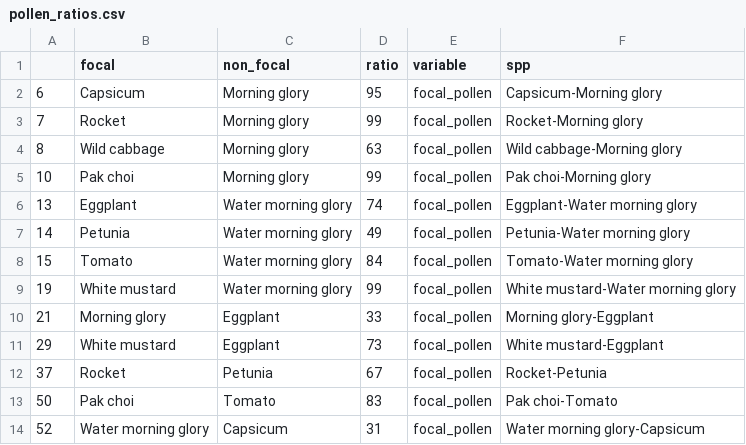
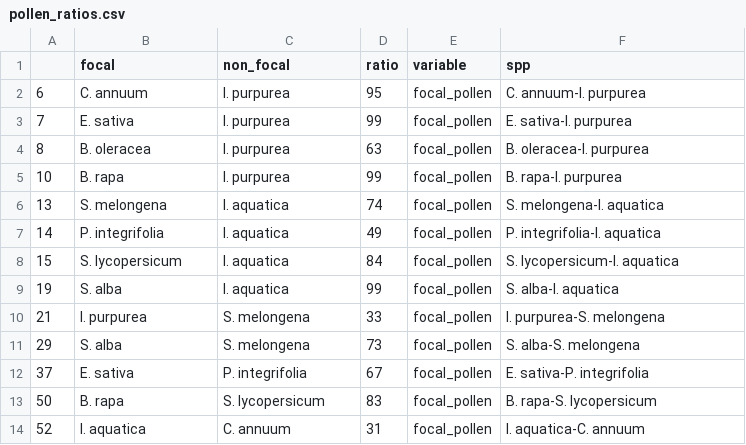
Before and after one commit to JoseBSL/HP_pollen_experiment, a CSV file: Data/pollen_ratios.csv, drawn as a sheet; only a part is shown; the diff covers the shown part only.

Commit message:
edits plots ratios

```diff
--- a/Data/pollen_ratios.csv
+++ b/Data/pollen_ratios.csv
@@ -1,14 +1,14 @@
 "","focal","non_focal","ratio","variable","spp"
-"6","Capsicum","Morning glory",95,"focal_pollen","Capsicum-Morning glory"
-"7","Rocket","Morning glory",99,"focal_pollen","Rocket-Morning glory"
-"8","Wild cabbage","Morning glory",63,"focal_pollen","Wild cabbage-Morning glory"
-"10","Pak choi","Morning glory",99,"focal_pollen","Pak choi-Morning glory"
-"13","Eggplant","Water morning glory",74,"focal_pollen","Eggplant-Water morning glory"
-"14","Petunia","Water morning glory",49,"focal_pollen","Petunia-Water morning glory"
-"15","Tomato","Water morning glory",84,"focal_pollen","Tomato-Water morning glory"
-"19","White mustard","Water morning glory",99,"focal_pollen","White mustard-Water morning glory"
-"21","Morning glory","Eggplant",33,"focal_pollen","Morning glory-Eggplant"
-"29","White mustard","Eggplant",73,"focal_pollen","White mustard-Eggplant"
-"37","Rocket","Petunia",67,"focal_pollen","Rocket-Petunia"
-"50","Pak choi","Tomato",83,"focal_pollen","Pak choi-Tomato"
-"52","Water morning glory","Capsicum",31,"focal_pollen","Water morning glory-Capsicum"
+"6","C. annuum","I. purpurea",95,"focal_pollen","C. annuum-I. purpurea"
+"7","E. sativa","I. purpurea",99,"focal_pollen","E. sativa-I. purpurea"
+"8","B. oleracea","I. purpurea",63,"focal_pollen","B. oleracea-I. purpurea"
+"10","B. rapa","I. purpurea",99,"focal_pollen","B. rapa-I. purpurea"
+"13","S. melongena","I. aquatica",74,"focal_pollen","S. melongena-I. aquatica"
+"14","P. integrifolia","I. aquatica",49,"focal_pollen","P. integrifolia-I. aquatica"
+"15","S. lycopersicum","I. aquatica",84,"focal_pollen","S. lycopersicum-I. aquatica"
+"19","S. alba","I. aquatica",99,"focal_pollen","S. alba-I. aquatica"
+"21","I. purpurea","S. melongena",33,"focal_pollen","I. purpurea-S. melongena"
+"29","S. alba","S. melongena",73,"focal_pollen","S. alba-S. melongena"
+"37","E. sativa","P. integrifolia",67,"focal_pollen","E. sativa-P. integrifolia"
+"50","B. rapa","S. lycopersicum",83,"focal_pollen","B. rapa-S. lycopersicum"
+"52","I. aquatica","C. annuum",31,"focal_pollen","I. aquatica-C. annuum"
```
Also changed, not shown: 81 edited cells elsewhere in this file, 8 other files.
